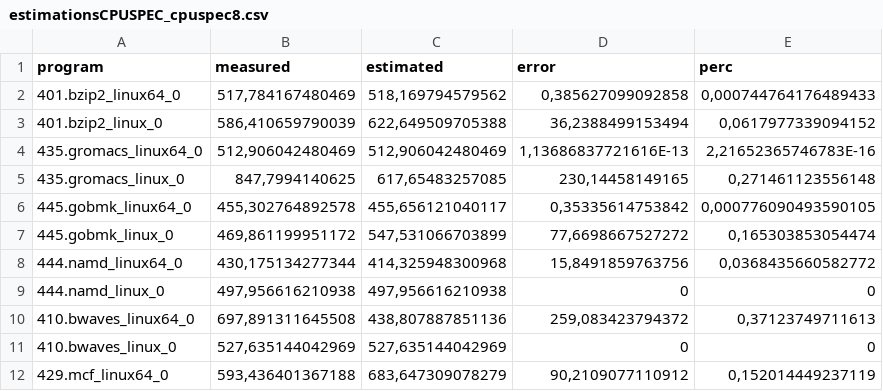
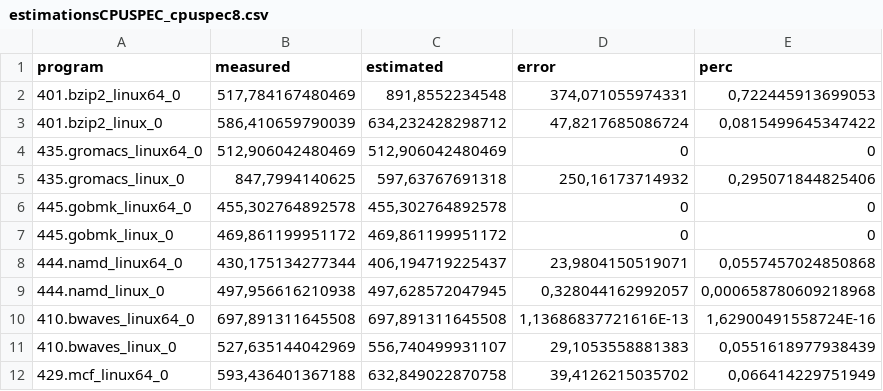
Before and after one commit to vslab/Energon, a CSV file: data/estimationsCPUSPEC_cpuspec8.csv, drawn as a sheet; only a part is shown; the diff covers the shown part only.

```diff
--- a/data/estimationsCPUSPEC_cpuspec8.csv
+++ b/data/estimationsCPUSPEC_cpuspec8.csv
@@ -1,12 +1,12 @@
 program;measured;estimated;error;perc
-401.bzip2_linux64_0 ;517,784167480469;518,169794579562;0,385627099092858;0,000744764176489433
-401.bzip2_linux_0 ;586,410659790039;622,649509705388;36,2388499153494;0,0617977339094152
-435.gromacs_linux64_0 ;512,906042480469;512,906042480469;1,13686837721616E-13;2,21652365746783E-16
-435.gromacs_linux_0 ;847,7994140625;617,65483257085;230,14458149165;0,271461123556148
-445.gobmk_linux64_0 ;455,302764892578;455,656121040117;0,35335614753842;0,000776090493590105
-445.gobmk_linux_0 ;469,861199951172;547,531066703899;77,6698667527272;0,165303853054474
-444.namd_linux64_0 ;430,175134277344;414,325948300968;15,8491859763756;0,0368435660582772
-444.namd_linux_0 ;497,956616210938;497,956616210938;0;0
-410.bwaves_linux64_0 ;697,891311645508;438,807887851136;259,083423794372;0,37123749711613
-410.bwaves_linux_0 ;527,635144042969;527,635144042969;0;0
-429.mcf_linux64_0 ;593,436401367188;683,647309078279;90,2109077110912;0,152014449237119
+401.bzip2_linux64_0 ;517,784167480469;891,8552234548;374,071055974331;0,722445913699053
+401.bzip2_linux_0 ;586,410659790039;634,232428298712;47,8217685086724;0,0815499645347422
+435.gromacs_linux64_0 ;512,906042480469;512,906042480469;0;0
+435.gromacs_linux_0 ;847,7994140625;597,63767691318;250,16173714932;0,295071844825406
+445.gobmk_linux64_0 ;455,302764892578;455,302764892578;0;0
+445.gobmk_linux_0 ;469,861199951172;469,861199951172;0;0
+444.namd_linux64_0 ;430,175134277344;406,194719225437;23,9804150519071;0,0557457024850868
+444.namd_linux_0 ;497,956616210938;497,628572047945;0,328044162992057;0,000658780609218968
+410.bwaves_linux64_0 ;697,891311645508;697,891311645508;1,13686837721616E-13;1,62900491558724E-16
+410.bwaves_linux_0 ;527,635144042969;556,740499931107;29,1053558881383;0,0551618977938439
+429.mcf_linux64_0 ;593,436401367188;632,849022870758;39,4126215035702;0,066414229751949
```
Also changed, not shown: 137 edited cells elsewhere in this file, data/estimationsRandMemAccess_cpuspec8.csv, data/splitupsCPUSPEC_cpuspec8.csv, 13 other files.
